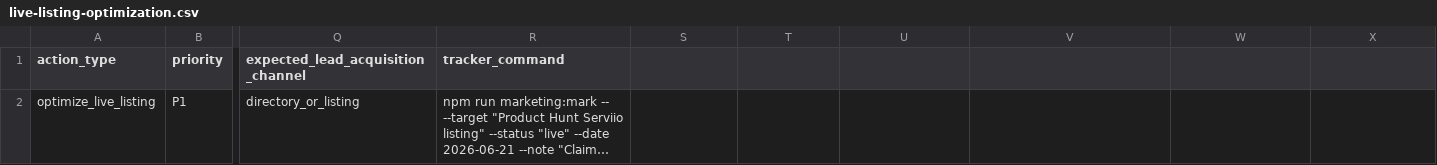
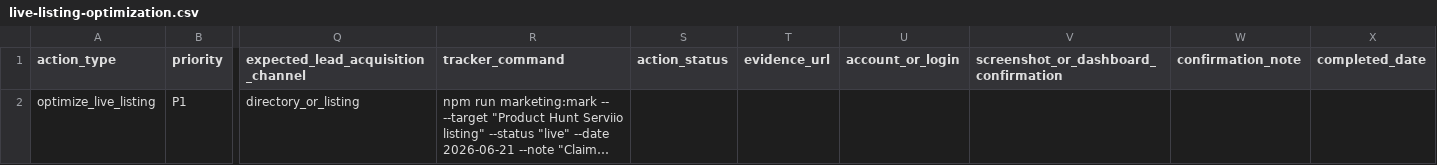
Before and after one commit to kevinliujunyang/serviio-website, a CSV file: docs/live-listing-optimization.csv, drawn as a sheet; only a part is shown, gaps mark what is left out; long unchanged cells end in …; the diff names each change by its address in the sheet, - before the commit and + after, or states it on an @@ line.

Commit message:
Sync live listing optimization evidence

```diff
--- a/docs/live-listing-optimization.csv
+++ b/docs/live-listing-optimization.csv
-S1: (empty)
+S1: action_status
-T1: (empty)
+T1: evidence_url
-U1: (empty)
+U1: account_or_login
-V1: (empty)
+V1: screenshot_or_dashboard_confirmation
-W1: (empty)
+W1: confirmation_note
-X1: (empty)
+X1: completed_date
```
Also changed, not shown: 6 other files.
